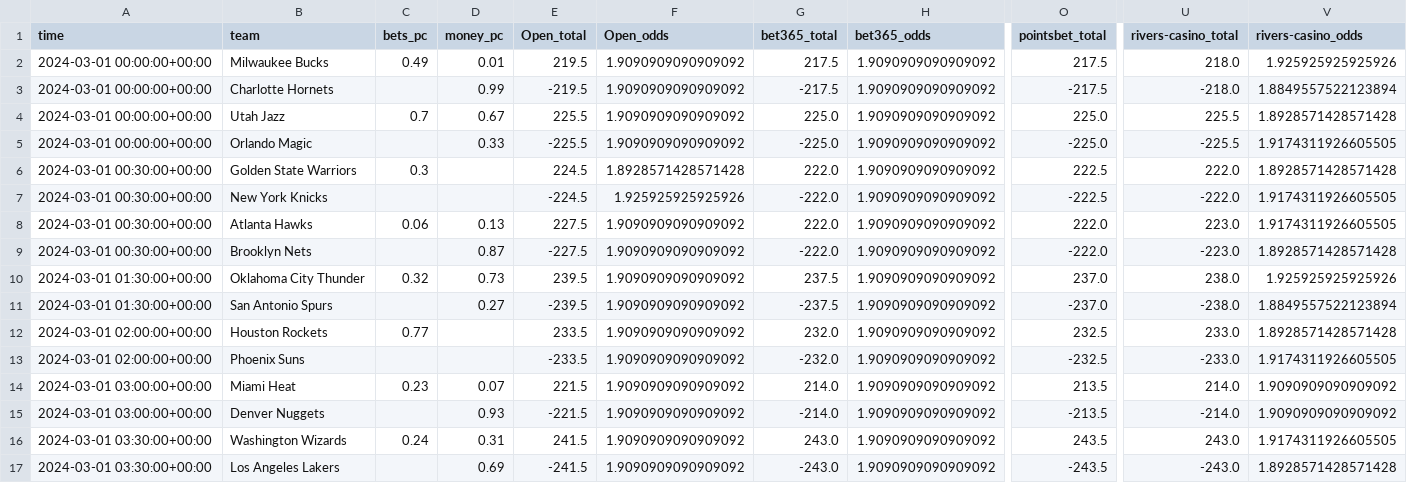
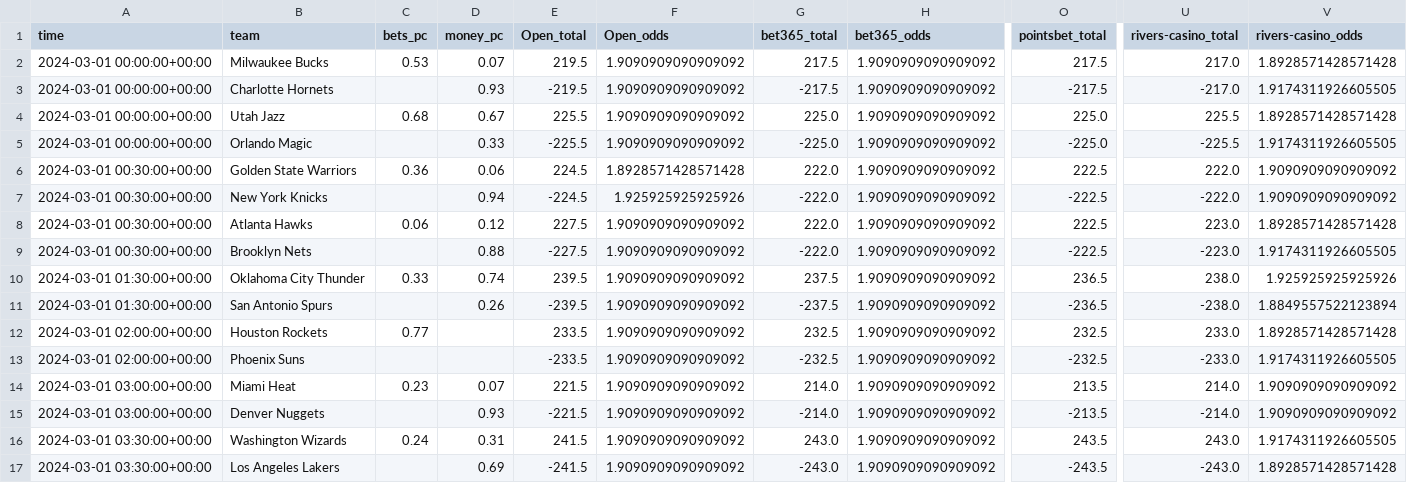
Before and after one commit to Donalcon/reverse_line_movement, a CSV file: nba_total_df.csv, drawn as a sheet; only a part is shown, gaps mark what is left out; the diff names each change by its address in the sheet, - before the commit and + after, or states it on an @@ line.

```diff
--- a/nba_total_df.csv
+++ b/nba_total_df.csv
-C2 (bets_pc): 0.49
+C2 (bets_pc): 0.53
-D2 (money_pc): 0.01
+D2 (money_pc): 0.07
-U2 (rivers-casino_total): 218.0
+U2 (rivers-casino_total): 217.0
-V2 (rivers-casino_odds): 1.925925925925926
+V2 (rivers-casino_odds): 1.8928571428571428
-D3 (money_pc): 0.99
+D3 (money_pc): 0.93
-U3 (rivers-casino_total): -218.0
+U3 (rivers-casino_total): -217.0
-V3 (rivers-casino_odds): 1.8849557522123894
+V3 (rivers-casino_odds): 1.9174311926605505
-C4 (bets_pc): 0.7
+C4 (bets_pc): 0.68
-C6 (bets_pc): 0.3
+C6 (bets_pc): 0.36
-D6 (money_pc): (empty)
+D6 (money_pc): 0.06
-V6 (rivers-casino_odds): 1.8928571428571428
+V6 (rivers-casino_odds): 1.9090909090909092
-D7 (money_pc): (empty)
+D7 (money_pc): 0.94
-V7 (rivers-casino_odds): 1.9174311926605505
+V7 (rivers-casino_odds): 1.9090909090909092
-D8 (money_pc): 0.13
+D8 (money_pc): 0.12
-O8 (pointsbet_total): 222.0
+O8 (pointsbet_total): 222.5
-V8 (rivers-casino_odds): 1.9174311926605505
+V8 (rivers-casino_odds): 1.8928571428571428
-D9 (money_pc): 0.87
+D9 (money_pc): 0.88
-O9 (pointsbet_total): -222.0
+O9 (pointsbet_total): -222.5
-V9 (rivers-casino_odds): 1.8928571428571428
+V9 (rivers-casino_odds): 1.9174311926605505
-C10 (bets_pc): 0.32
+C10 (bets_pc): 0.33
-D10 (money_pc): 0.73
+D10 (money_pc): 0.74
-O10 (pointsbet_total): 237.0
+O10 (pointsbet_total): 236.5
-D11 (money_pc): 0.27
+D11 (money_pc): 0.26
-O11 (pointsbet_total): -237.0
+O11 (pointsbet_total): -236.5
-G12 (bet365_total): 232.0
+G12 (bet365_total): 232.5
-G13 (bet365_total): -232.0
+G13 (bet365_total): -232.5
```
Also changed, not shown: nba_spread_df.csv.
